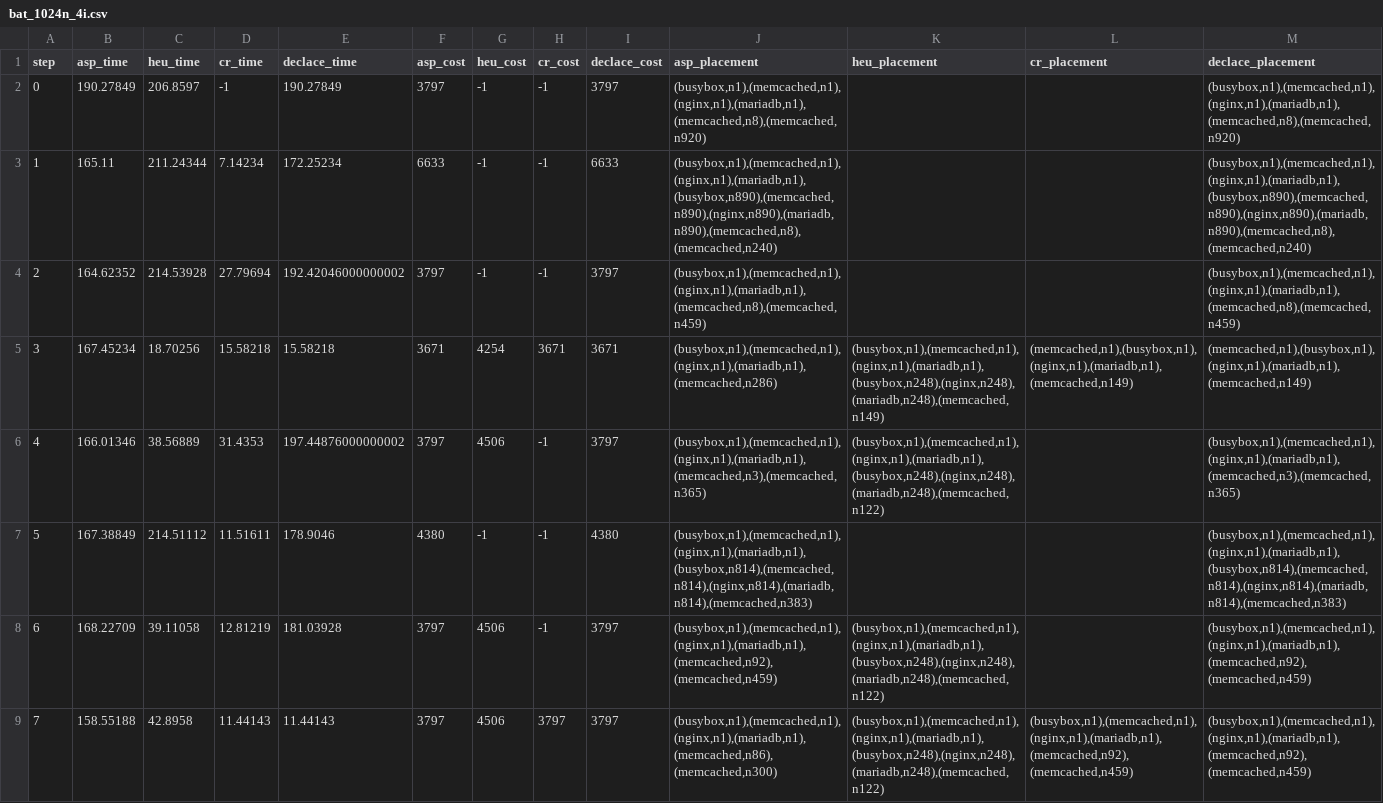
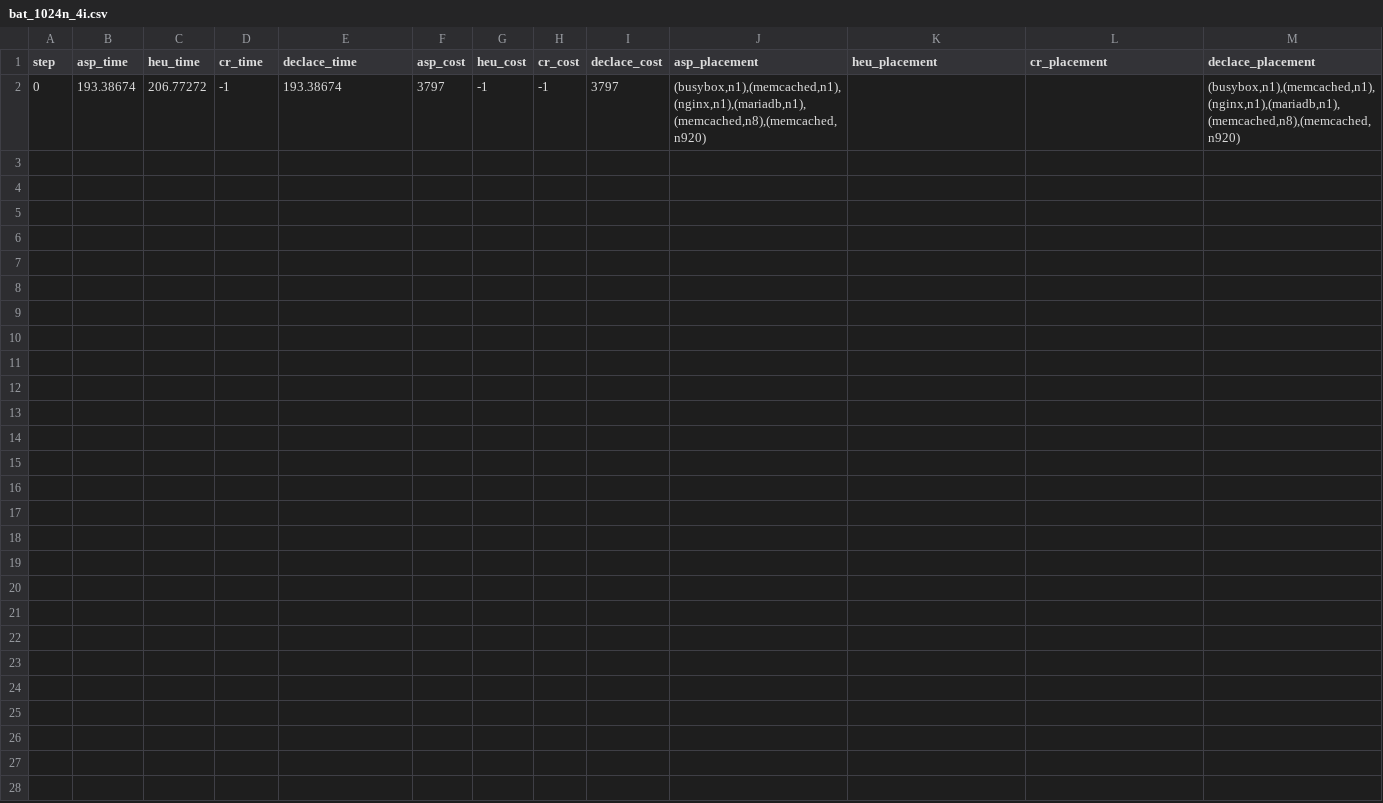
Before and after one commit to teto1992/proimg, a CSV file: bat_results/bat_1024n_4i.csv, drawn as a sheet; only a part is shown; the diff covers the shown part only.

```diff
--- a/bat_results/bat_1024n_4i.csv
+++ b/bat_results/bat_1024n_4i.csv
@@ -1,9 +1,2 @@
 step,asp_time,heu_time,cr_time,declace_time,asp_cost,heu_cost,cr_cost,declace_cost,asp_placement,heu_placement,cr_placement,declace_placement
-0,190.27849,206.8597,-1,190.27849,3797,-1,-1,3797,"(busybox,n1),(memcached,n1),(nginx,n1),(mariadb,n1),(memcached,n8),(memcached,n920)",,,"(busybox,n1),(memcached,n1),(nginx,n1),(mariadb,n1),(memcached,n8),(memcached,n920)"
-1,165.11,211.24344,7.14234,172.25234,6633,-1,-1,6633,"(busybox,n1),(memcached,n1),(nginx,n1),(mariadb,n1),(busybox,n890),(memcached,n890),(nginx,n890),(mariadb,n890),(memcached,n8),(memcached,n240)",,,"(busybox,n1),(memcached,n1),(nginx,n1),(mariadb,n1),(busybox,n890),(memcached,n890),(nginx,n890),(mariadb,n890),(memcached,n8),(memcached,n240)"
-2,164.62352,214.53928,27.79694,192.42046000000002,3797,-1,-1,3797,"(busybox,n1),(memcached,n1),(nginx,n1),(mariadb,n1),(memcached,n8),(memcached,n459)",,,"(busybox,n1),(memcached,n1),(nginx,n1),(mariadb,n1),(memcached,n8),(memcached,n459)"
-3,167.45234,18.70256,15.58218,15.58218,3671,4254,3671,3671,"(busybox,n1),(memcached,n1),(nginx,n1),(mariadb,n1),(memcached,n286)","(busybox,n1),(memcached,n1),(nginx,n1),(mariadb,n1),(busybox,n248),(nginx,n248),(mariadb,n248),(memcached,n149)","(memcached,n1),(busybox,n1),(nginx,n1),(mariadb,n1),(memcached,n149)","(memcached,n1),(busybox,n1),(nginx,n1),(mariadb,n1),(memcached,n149)"
-4,166.01346,38.56889,31.4353,197.44876000000002,3797,4506,-1,3797,"(busybox,n1),(memcached,n1),(nginx,n1),(mariadb,n1),(memcached,n3),(memcached,n365)","(busybox,n1),(memcached,n1),(nginx,n1),(mariadb,n1),(busybox,n248),(nginx,n248),(mariadb,n248),(memcached,n122)",,"(busybox,n1),(memcached,n1),(nginx,n1),(mariadb,n1),(memcached,n3),(memcached,n365)"
-5,167.38849,214.51112,11.51611,178.9046,4380,-1,-1,4380,"(busybox,n1),(memcached,n1),(nginx,n1),(mariadb,n1),(busybox,n814),(memcached,n814),(nginx,n814),(mariadb,n814),(memcached,n383)",,,"(busybox,n1),(memcached,n1),(nginx,n1),(mariadb,n1),(busybox,n814),(memcached,n814),(nginx,n814),(mariadb,n814),(memcached,n383)"
-6,168.22709,39.11058,12.81219,181.03928,3797,4506,-1,3797,"(busybox,n1),(memcached,n1),(nginx,n1),(mariadb,n1),(memcached,n92),(memcached,n459)","(busybox,n1),(memcached,n1),(nginx,n1),(mariadb,n1),(busybox,n248),(nginx,n248),(mariadb,n248),(memcached,n122)",,"(busybox,n1),(memcached,n1),(nginx,n1),(mariadb,n1),(memcached,n92),(memcached,n459)"
-7,158.55188,42.8958,11.44143,11.44143,3797,4506,3797,3797,"(busybox,n1),(memcached,n1),(nginx,n1),(mariadb,n1),(memcached,n86),(memcached,n300)","(busybox,n1),(memcached,n1),(nginx,n1),(mariadb,n1),(busybox,n248),(nginx,n248),(mariadb,n248),(memcached,n122)","(busybox,n1),(memcached,n1),(nginx,n1),(mariadb,n1),(memcached,n92),(memcached,n459)","(busybox,n1),(memcached,n1),(nginx,n1),(mariadb,n1),(memcached,n92),(memcached,n459)"
+0,193.38674,206.77272,-1,193.38674,3797,-1,-1,3797,"(busybox,n1),(memcached,n1),(nginx,n1),(mariadb,n1),(memcached,n8),(memcached,n920)",,,"(busybox,n1),(memcached,n1),(nginx,n1),(mariadb,n1),(memcached,n8),(memcached,n920)"
```
Also changed, not shown: 7 removed rows elsewhere in this file, bat_results/bat_128n_12i.csv, bat_results/bat_512n_12i.csv, 13 other files.
